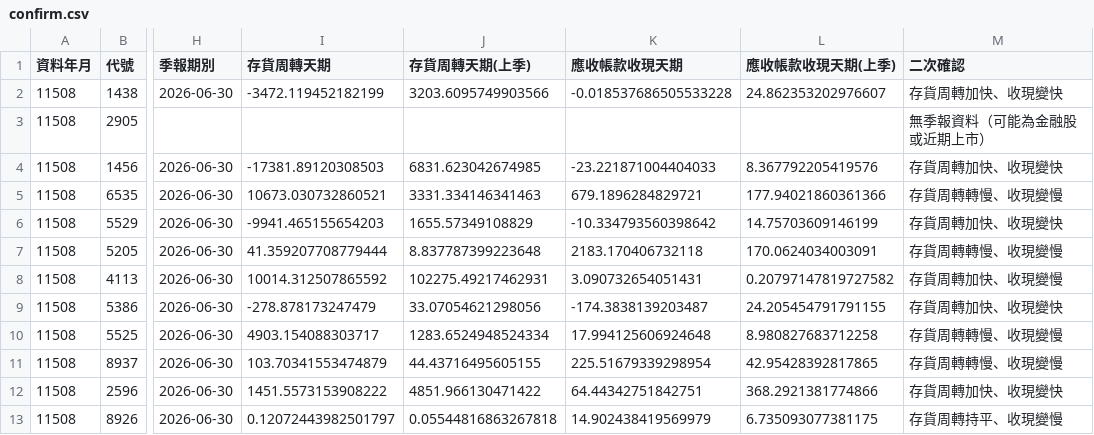
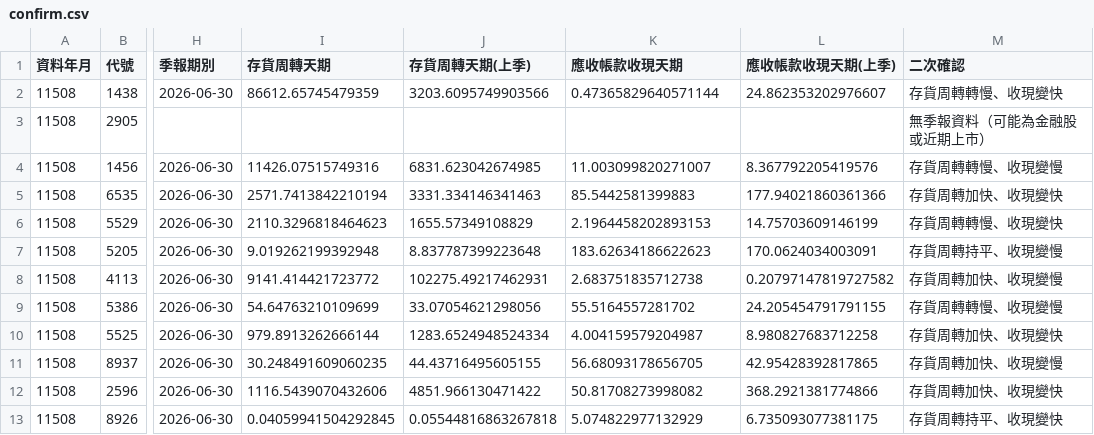
Before and after one commit to juechang0328-rgb/rev-inv, a CSV file: results/confirm.csv, drawn as a sheet; only a part is shown, gaps mark what is left out; the diff covers the shown part only; the diff names each change by its address in the sheet, - before the commit and + after, or states it on an @@ line.

```diff
--- a/results/confirm.csv
+++ b/results/confirm.csv
-I2 (存貨周轉天期): -3472.119452182199
+I2 (存貨周轉天期): 86612.65745479359
-K2 (應收帳款收現天期): -0.018537686505533228
+K2 (應收帳款收現天期): 0.47365829640571144
-M2 (二次確認): 存貨周轉加快、收現變快
+M2 (二次確認): 存貨周轉轉慢、收現變快
-I4 (存貨周轉天期): -17381.89120308503
+I4 (存貨周轉天期): 11426.07515749316
-K4 (應收帳款收現天期): -23.221871004404033
+K4 (應收帳款收現天期): 11.003099820271007
-M4 (二次確認): 存貨周轉加快、收現變快
+M4 (二次確認): 存貨周轉轉慢、收現變慢
-I5 (存貨周轉天期): 10673.030732860521
+I5 (存貨周轉天期): 2571.7413842210194
-K5 (應收帳款收現天期): 679.1896284829721
+K5 (應收帳款收現天期): 85.5442581399883
-M5 (二次確認): 存貨周轉轉慢、收現變慢
+M5 (二次確認): 存貨周轉加快、收現變快
-I6 (存貨周轉天期): -9941.465155654203
+I6 (存貨周轉天期): 2110.3296818464623
-K6 (應收帳款收現天期): -10.334793560398642
+K6 (應收帳款收現天期): 2.1964458202893153
-M6 (二次確認): 存貨周轉加快、收現變快
+M6 (二次確認): 存貨周轉轉慢、收現變快
-I7 (存貨周轉天期): 41.359207708779444
+I7 (存貨周轉天期): 9.019262199392948
-K7 (應收帳款收現天期): 2183.170406732118
+K7 (應收帳款收現天期): 183.62634186622623
-M7 (二次確認): 存貨周轉轉慢、收現變慢
+M7 (二次確認): 存貨周轉持平、收現變慢
-I8 (存貨周轉天期): 10014.312507865592
+I8 (存貨周轉天期): 9141.414421723772
-K8 (應收帳款收現天期): 3.090732654051431
+K8 (應收帳款收現天期): 2.683751835712738
-I9 (存貨周轉天期): -278.878173247479
+I9 (存貨周轉天期): 54.64763210109699
-K9 (應收帳款收現天期): -174.3838139203487
+K9 (應收帳款收現天期): 55.5164557281702
-M9 (二次確認): 存貨周轉加快、收現變快
+M9 (二次確認): 存貨周轉轉慢、收現變慢
-I10 (存貨周轉天期): 4903.154088303717
+I10 (存貨周轉天期): 979.8913262666144
-K10 (應收帳款收現天期): 17.994125606924648
+K10 (應收帳款收現天期): 4.004159579204987
-M10 (二次確認): 存貨周轉轉慢、收現變慢
+M10 (二次確認): 存貨周轉加快、收現變快
-I11 (存貨周轉天期): 103.70341553474879
+I11 (存貨周轉天期): 30.248491609060235
-K11 (應收帳款收現天期): 225.51679339298954
+K11 (應收帳款收現天期): 56.68093178656705
-M11 (二次確認): 存貨周轉轉慢、收現變慢
+M11 (二次確認): 存貨周轉加快、收現變慢
-I12 (存貨周轉天期): 1451.5573153908222
+I12 (存貨周轉天期): 1116.5439070432606
-K12 (應收帳款收現天期): 64.44342751842751
+K12 (應收帳款收現天期): 50.81708273998082
-I13 (存貨周轉天期): 0.12072443982501797
+I13 (存貨周轉天期): 0.04059941504292845
-K13 (應收帳款收現天期): 14.902438419569979
+K13 (應收帳款收現天期): 5.074822977132929
-M13 (二次確認): 存貨周轉持平、收現變慢
+M13 (二次確認): 存貨周轉持平、收現變快
```
Also changed, not shown: 51 edited cells elsewhere in this file, 1 other file.
